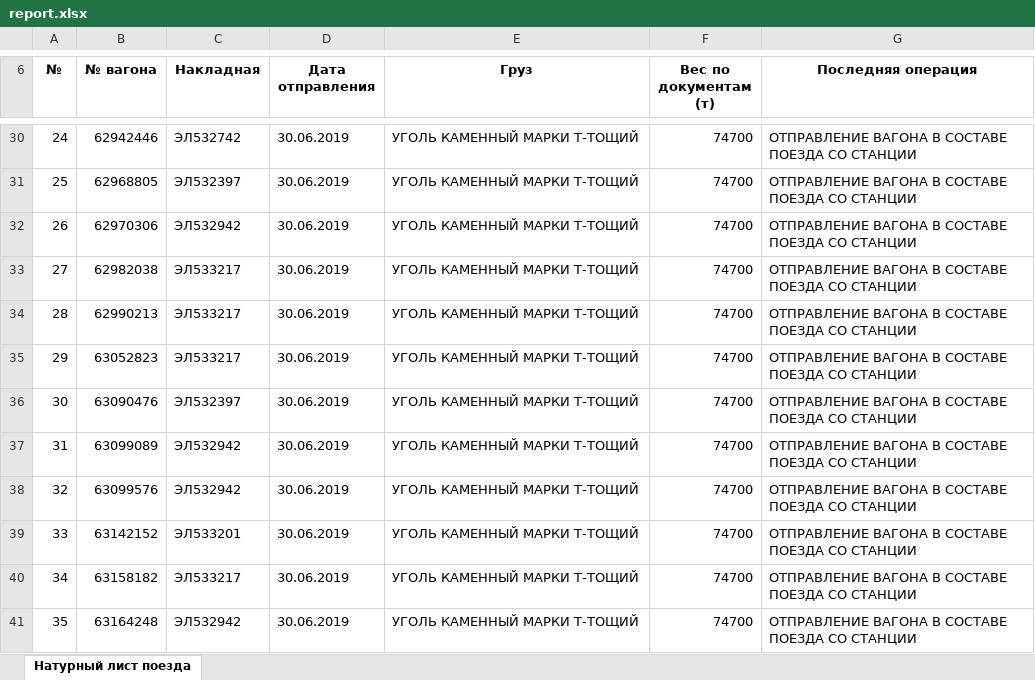
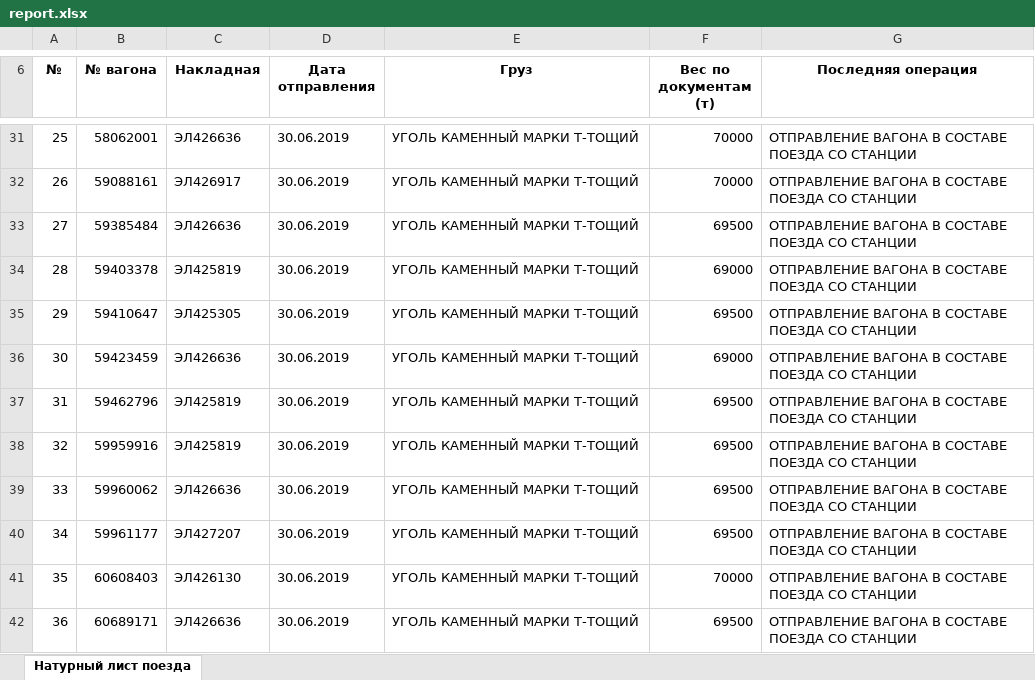
Before and after one commit to Dmise/SoftMasters, an Excel workbook: SoftMasters/wwwroot/appdata/report.xlsx, sheet Натурный лист поезда, drawn as a sheet; only a part is shown, gaps mark what is left out; values as stored, in another font and other column widths than the file's, no borders; addresses are those after the commit; the diff covers the shown part only; the diff names each change by its address in the sheet, - before the commit and + after, or states it on an @@ line.

```diff
--- a/SoftMasters/wwwroot/appdata/report.xlsx (sheet Натурный лист поезда)
+++ b/SoftMasters/wwwroot/appdata/report.xlsx (sheet Натурный лист поезда)
@@ column A (№) renumbered from row 22 down @@
-B31 (№ вагона): 62942446
+B31 (№ вагона): 58062001
-C31 (Накладная): ЭЛ532742
+C31 (Накладная): ЭЛ426636
-F31:F32 (Вес по документам (т)): 74700
+F31:F32 (Вес по документам (т)): 70000
-B32 (№ вагона): 62968805
+B32 (№ вагона): 59088161
-C32 (Накладная): ЭЛ532397
+C32 (Накладная): ЭЛ426917
-B33 (№ вагона): 62970306
+B33 (№ вагона): 59385484
-C33 (Накладная): ЭЛ532942
+C33 (Накладная): ЭЛ426636
-F33 (Вес по документам (т)): 74700
+F33 (Вес по документам (т)): 69500
-B34 (№ вагона): 62982038
+B34 (№ вагона): 59403378
-C34 (Накладная): ЭЛ533217
+C34 (Накладная): ЭЛ425819
-F34 (Вес по документам (т)): 74700
+F34 (Вес по документам (т)): 69000
-B35 (№ вагона): 62990213
+B35 (№ вагона): 59410647
-C35 (Накладная): ЭЛ533217
+C35 (Накладная): ЭЛ425305
-F35 (Вес по документам (т)): 74700
+F35 (Вес по документам (т)): 69500
-B36 (№ вагона): 63052823
+B36 (№ вагона): 59423459
-C36 (Накладная): ЭЛ533217
+C36 (Накладная): ЭЛ426636
-F36 (Вес по документам (т)): 74700
+F36 (Вес по документам (т)): 69000
-B37 (№ вагона): 63090476
+B37 (№ вагона): 59462796
-C37 (Накладная): ЭЛ532397
+C37 (Накладная): ЭЛ425819
-F37:F40 (Вес по документам (т)): 74700
+F37:F40 (Вес по документам (т)): 69500
-B38 (№ вагона): 63099089
+B38 (№ вагона): 59959916
-C38 (Накладная): ЭЛ532942
+C38 (Накладная): ЭЛ425819
-B39 (№ вагона): 63099576
+B39 (№ вагона): 59960062
-C39 (Накладная): ЭЛ532942
+C39 (Накладная): ЭЛ426636
-B40 (№ вагона): 63142152
+B40 (№ вагона): 59961177
-C40 (Накладная): ЭЛ533201
+C40 (Накладная): ЭЛ427207
-B41 (№ вагона): 63158182
+B41 (№ вагона): 60608403
-C41 (Накладная): ЭЛ533217
+C41 (Накладная): ЭЛ426130
-F41 (Вес по документам (т)): 74700
+F41 (Вес по документам (т)): 70000
-B42 (№ вагона): 63164248
+B42 (№ вагона): 60689171
-C42 (Накладная): ЭЛ532942
+C42 (Накладная): ЭЛ426636
-F42 (Вес по документам (т)): 74700
+F42 (Вес по документам (т)): 69500
```
Also changed, not shown: 6 added rows, 2 removed rows and 151 edited cells elsewhere in this sheet, 4 other files.
